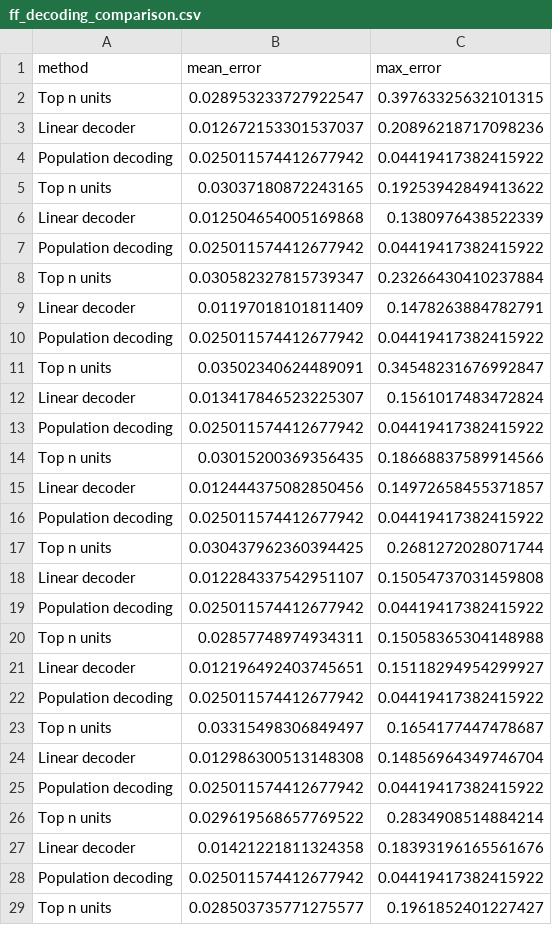
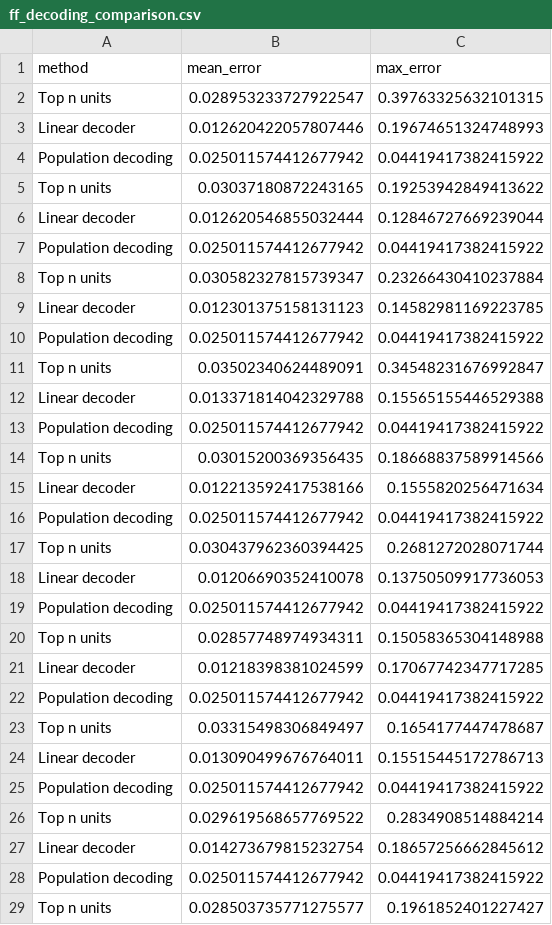
Before and after one commit to bioAI-Oslo/ConjunctiveRepresentations, a CSV file: results/ff_decoding_comparison.csv, drawn as a sheet; only a part is shown; the diff covers the shown part only.

Commit message:
changed decoding slightly

```diff
--- a/results/ff_decoding_comparison.csv
+++ b/results/ff_decoding_comparison.csv
@@ -2,27 +2,27 @@ method,mean_error,max_error
 Top n units,0.028953233727922547,0.39763325632101315
-Linear decoder,0.012672153301537037,0.20896218717098236
+Linear decoder,0.012620422057807446,0.19674651324748993
 Population decoding,0.025011574412677942,0.04419417382415922
 Top n units,0.03037180872243165,0.19253942849413622
-Linear decoder,0.012504654005169868,0.1380976438522339
+Linear decoder,0.012620546855032444,0.12846727669239044
 Population decoding,0.025011574412677942,0.04419417382415922
 Top n units,0.030582327815739347,0.23266430410237884
-Linear decoder,0.01197018101811409,0.1478263884782791
+Linear decoder,0.012301375158131123,0.14582981169223785
 Population decoding,0.025011574412677942,0.04419417382415922
 Top n units,0.03502340624489091,0.34548231676992847
-Linear decoder,0.013417846523225307,0.1561017483472824
+Linear decoder,0.013371814042329788,0.15565155446529388
 Population decoding,0.025011574412677942,0.04419417382415922
 Top n units,0.03015200369356435,0.18668837589914566
-Linear decoder,0.012444375082850456,0.14972658455371857
+Linear decoder,0.012213592417538166,0.1555820256471634
 Population decoding,0.025011574412677942,0.04419417382415922
 Top n units,0.030437962360394425,0.2681272028071744
-Linear decoder,0.012284337542951107,0.15054737031459808
+Linear decoder,0.01206690352410078,0.13750509917736053
 Population decoding,0.025011574412677942,0.04419417382415922
 Top n units,0.02857748974934311,0.15058365304148988
-Linear decoder,0.012196492403745651,0.15118294954299927
+Linear decoder,0.01218398381024599,0.17067742347717285
 Population decoding,0.025011574412677942,0.04419417382415922
 Top n units,0.03315498306849497,0.1654177447478687
-Linear decoder,0.012986300513148308,0.14856964349746704
+Linear decoder,0.013090499676764011,0.15515445172786713
 Population decoding,0.025011574412677942,0.04419417382415922
 Top n units,0.029619568657769522,0.2834908514884214
-Linear decoder,0.01421221811324358,0.18393196165561676
+Linear decoder,0.014273679815232754,0.18657256662845612
 Population decoding,0.025011574412677942,0.04419417382415922
```
Also changed, not shown: 2 edited cells elsewhere in this file, 1 other file.
